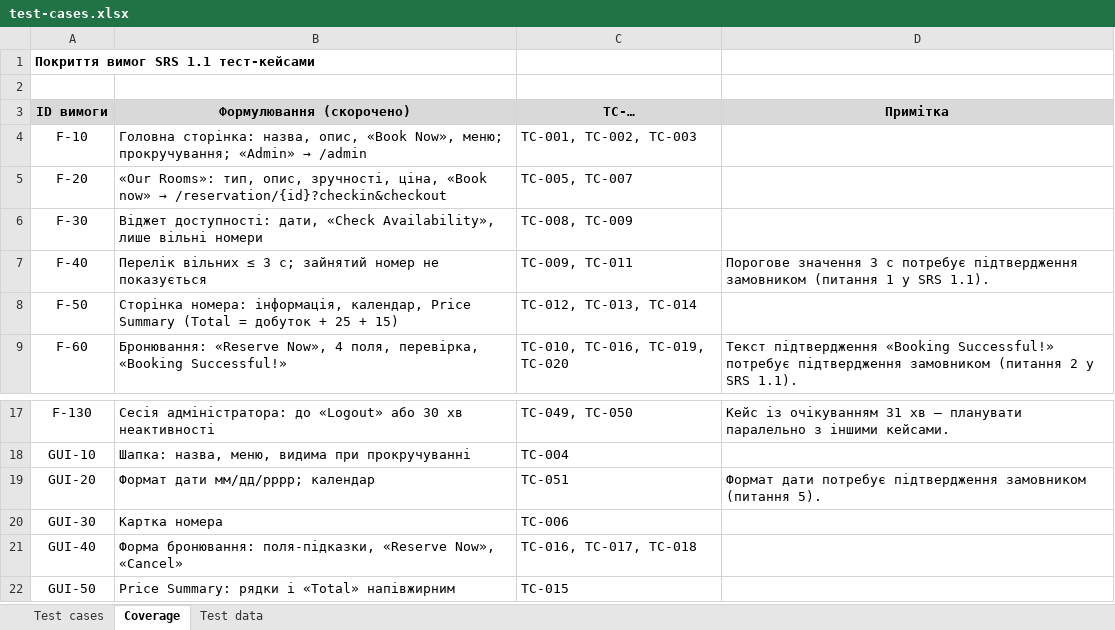
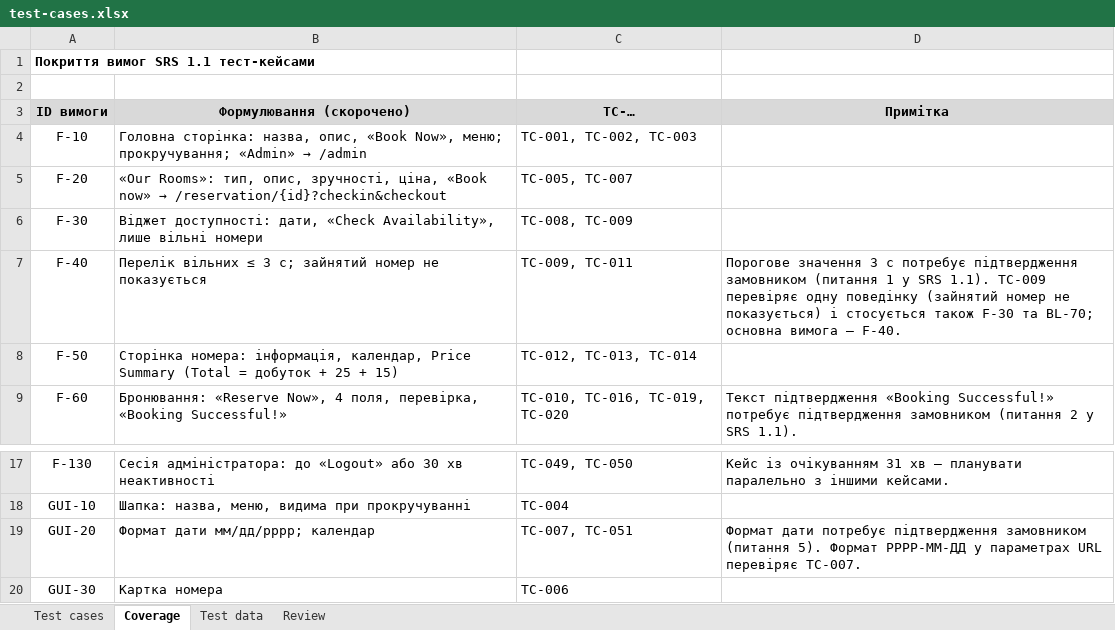
Before and after one commit to Dun18-droid/tzyapz-team-Hay-, an Excel workbook: docs/sprint3/test-cases.xlsx, sheet Coverage, drawn as a sheet; only a part is shown, gaps mark what is left out; the shorter side is filled out with more unchanged rows; values as stored, in another font and other column widths than the file's, no borders; the diff names each change by its address in the sheet, - before the commit and + after, or states it on an @@ line.

```diff
--- a/docs/sprint3/test-cases.xlsx (sheet Coverage)
+++ b/docs/sprint3/test-cases.xlsx (sheet Coverage)
+sheet tab: Review
-D7 (Примітка): …SRS 1.1).
+D7 (Примітка): …SRS 1.1). TC-009 перевіряє одну поведінку (зайнятий номер не показується) і стосується також F-30 та BL-70; основна вимога — F-40.
-C19 (TC-…): TC-051
+C19 (TC-…): TC-007, TC-051
-D19 (Примітка): …(питання 5).
+D19 (Примітка): …(питання 5). Формат РРРР-ММ-ДД у параметрах URL перевіряє TC-007.
```
Also changed, not shown: sheet Test cases, sheet Test data.
